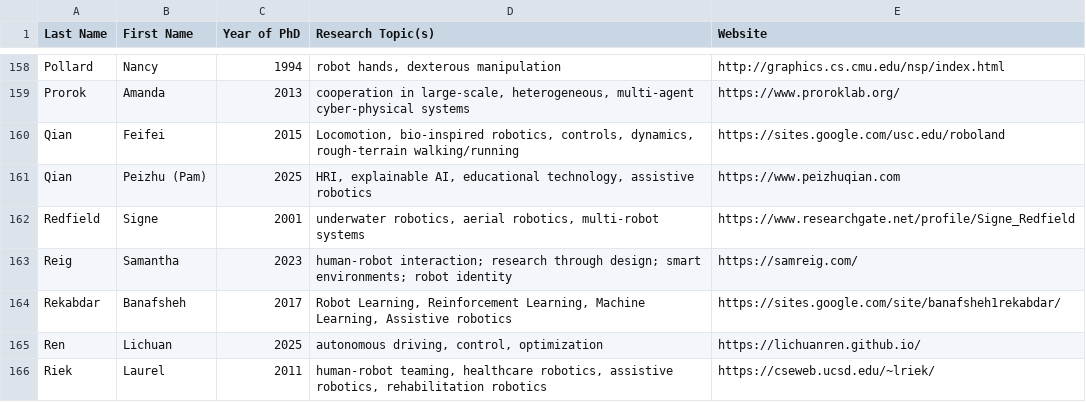
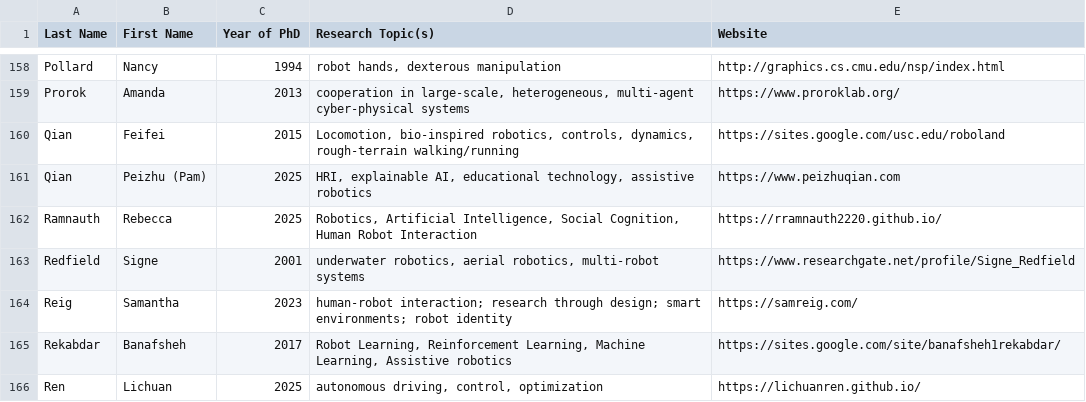
Before and after one commit to us-women-in-robotics-research/us-women-in-robotics-research.github.io, a CSV file: list.csv, drawn as a sheet; only a part is shown, gaps mark what is left out; the shorter side is filled out with more unchanged rows; the diff names each change by its address in the sheet, - before the commit and + after, or states it on an @@ line.

Commit message:
Add files via upload

```diff
--- a/list.csv
+++ b/list.csv
+row 162: Ramnauth | Rebecca | 2025 | Robotics, Artificial Intelligence, Social Cognition, Human Robot Interaction | https://rramnauth2220.github.io/
```
